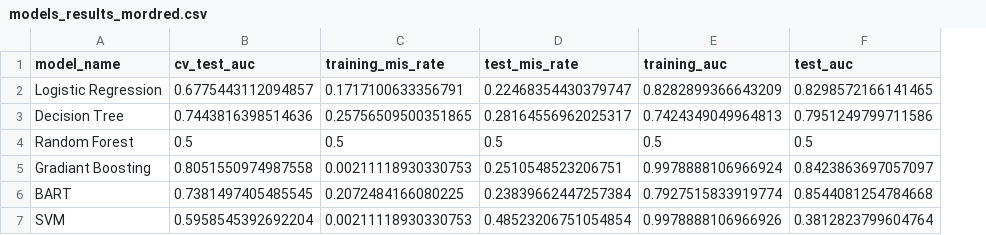
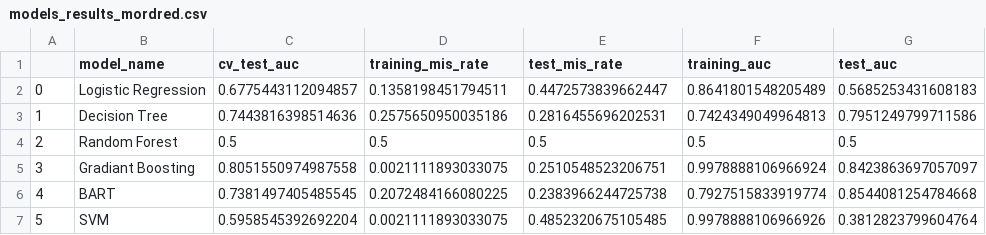
Before and after one commit to arturcgs/masters-project, a CSV file: main_project/notebooks/model_creation/fda_approved_vs_pdb/02_models/final_results/models_results_mordred.csv, drawn as a sheet; addresses are those after the commit; the diff names each change by its address in the sheet, - before the commit and + after, or states it on an @@ line.

```diff
--- a/main_project/notebooks/model_creation/fda_approved_vs_pdb/02_models/final_results/models_results_mordred.csv
+++ b/main_project/notebooks/model_creation/fda_approved_vs_pdb/02_models/final_results/models_results_mordred.csv
+column A, rows 2-7: 0 | 1 | 2 | 3 | 4 | 5
-D2 (training_mis_rate): 0.1717100633356791
+D2 (training_mis_rate): 0.1358198451794511
-E2 (test_mis_rate): 0.22468354430379747
+E2 (test_mis_rate): 0.4472573839662447
-F2 (training_auc): 0.8282899366643209
+F2 (training_auc): 0.8641801548205489
-G2 (test_auc): 0.8298572166141465
+G2 (test_auc): 0.5685253431608183
-D3 (training_mis_rate): 0.25756509500351865
+D3 (training_mis_rate): 0.2575650950035186
-E3 (test_mis_rate): 0.28164556962025317
+E3 (test_mis_rate): 0.2816455696202531
-D5 (training_mis_rate): 0.00211118930330753
+D5 (training_mis_rate): 0.0021111893033075
-E6 (test_mis_rate): 0.23839662447257384
+E6 (test_mis_rate): 0.2383966244725738
-D7 (training_mis_rate): 0.00211118930330753
+D7 (training_mis_rate): 0.0021111893033075
-E7 (test_mis_rate): 0.48523206751054854
+E7 (test_mis_rate): 0.4852320675105485
```
Also changed, not shown: main_project/notebooks/model_creation/fda_approved_vs_pdb/02_models/final_results/models_results_padel_no_inputation.csv, main_project/notebooks/model_creation/fda_approved_vs_pdb/02_models/final_results/models_results_padel_with_inputation.csv, 23 other files.
